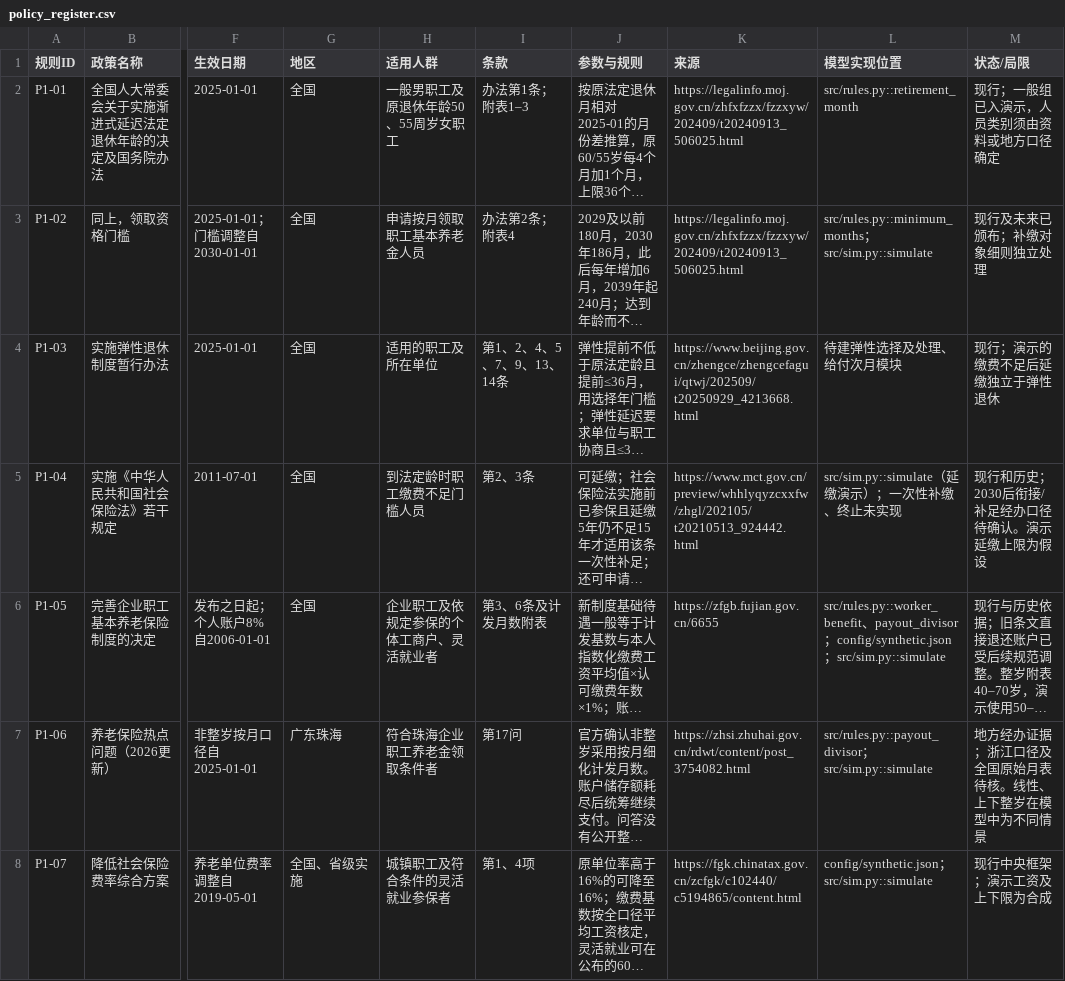
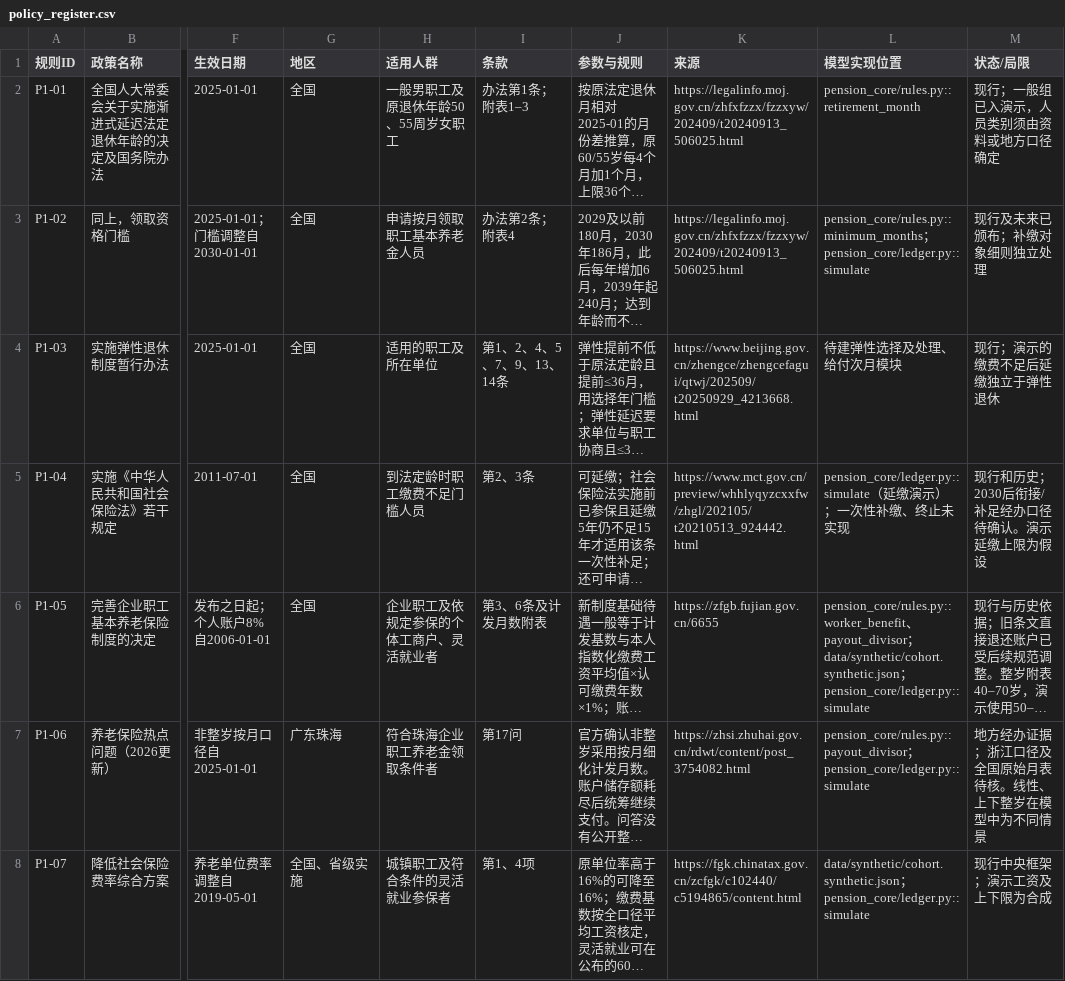
Before and after one commit to huangchengcheng1656-ship-it/china-pensionsim, a CSV file: data/public/policy_register.csv, drawn as a sheet; only a part is shown, gaps mark what is left out; long unchanged cells end in …; the diff covers the shown part only; the diff names each change by its address in the sheet, - before the commit and + after, or states it on an @@ line.

```diff
--- a/data/public/policy_register.csv
+++ b/data/public/policy_register.csv
-L2 (模型实现位置): src/rules.py::retirement_month
+L2 (模型实现位置): pension_core/rules.py::retirement_month
-L3 (模型实现位置): src/rules.py::minimum_months；src/sim.py::simulate
+L3 (模型实现位置): pension_core/rules.py::minimum_months；pension_core/ledger.py::simulate
-L5 (模型实现位置): src/sim.py::simulate（延缴演示）；一次性补缴、终止未实现
+L5 (模型实现位置): pension_core/ledger.py::simulate（延缴演示）；一次性补缴、终止未实现
-L6 (模型实现位置): src/rules.py::worker_benefit、payout_divisor；config/synthetic.json；src/sim.py::simulate
+L6 (模型实现位置): pension_core/rules.py::worker_benefit、payout_divisor；data/synthetic/cohort.synthetic.json；pension_core/ledger.py::simulate
-L7 (模型实现位置): src/rules.py::payout_divisor；src/sim.py::simulate
+L7 (模型实现位置): pension_core/rules.py::payout_divisor；pension_core/ledger.py::simulate
-L8 (模型实现位置): config/synthetic.json；src/sim.py::simulate
+L8 (模型实现位置): data/synthetic/cohort.synthetic.json；pension_core/ledger.py::simulate
```
Also changed, not shown: 18 edited cells elsewhere in this file, 1 other file.
